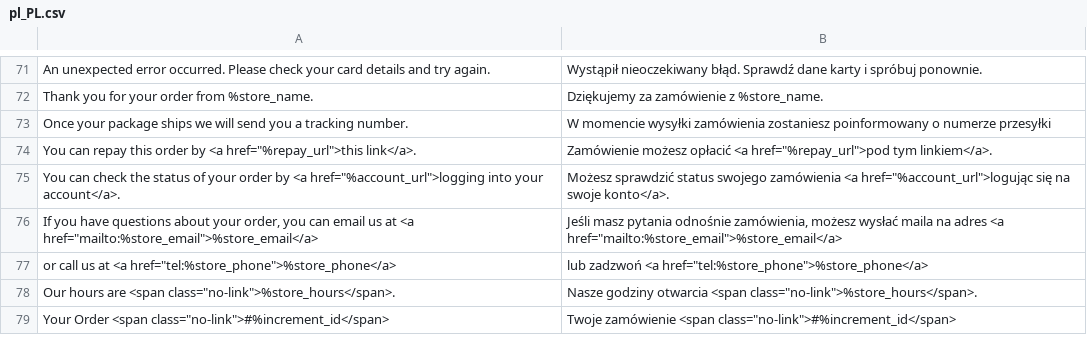
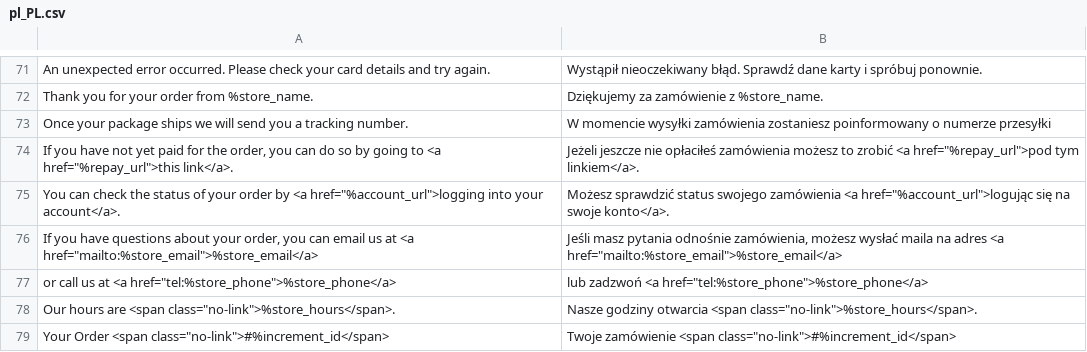
Before and after one commit to PayU-EMEA/plugin_magento_24, a CSV file: i18n/pl_PL.csv, drawn as a sheet; only a part is shown, gaps mark what is left out; removed rows and columns are numbered as before the commit, all else as after; the diff names each change by its address in the sheet, - before the commit and + after, or states it on an @@ line.

Commit message:
Fix send repay email

```diff
--- a/i18n/pl_PL.csv
+++ b/i18n/pl_PL.csv
-row 74: You can repay this order by <a href="%repay_url">this link</a>. | Zamówienie możesz opłacić <a href="%repay_url">pod tym linkiem</a>.
+row 74: If you have not yet paid for the order, you can do so by going to <a href="%repay_url">this link</a>. | Jeżeli jeszcze nie opłaciłeś zamówienia możesz to zrobić <a href="%repay_url">pod tym linkiem</a>.
```
Also changed, not shown: 2 other files.
